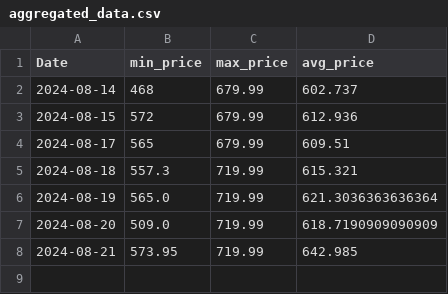
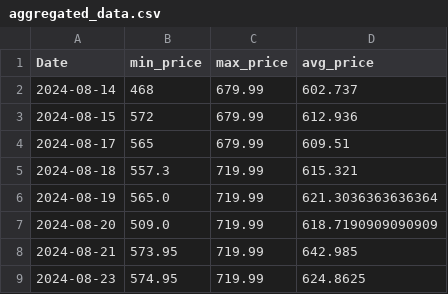
Before and after one commit to morilucas/camel, a CSV file: aggregated_data.csv, drawn as a sheet; the diff names each change by its address in the sheet, - before the commit and + after, or states it on an @@ line.

```diff
--- a/aggregated_data.csv
+++ b/aggregated_data.csv
+row 9: 2024-08-23 | 574.95 | 719.99 | 624.8625
```
Also changed, not shown: scraped_data.csv.
